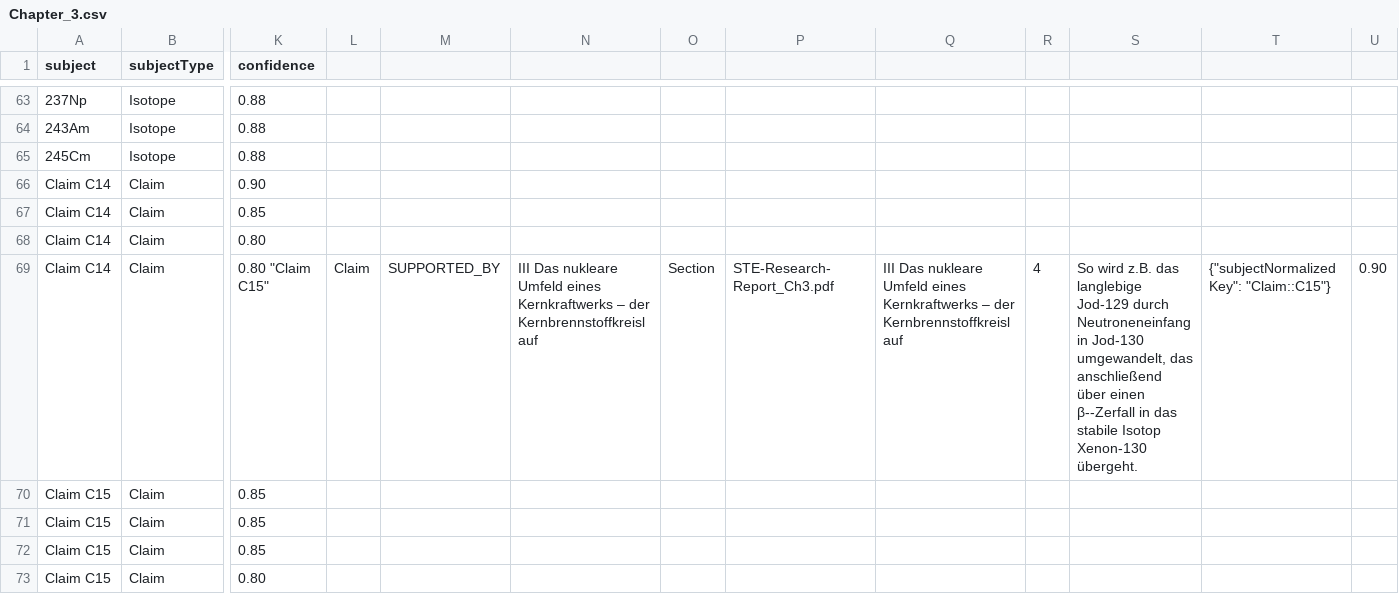
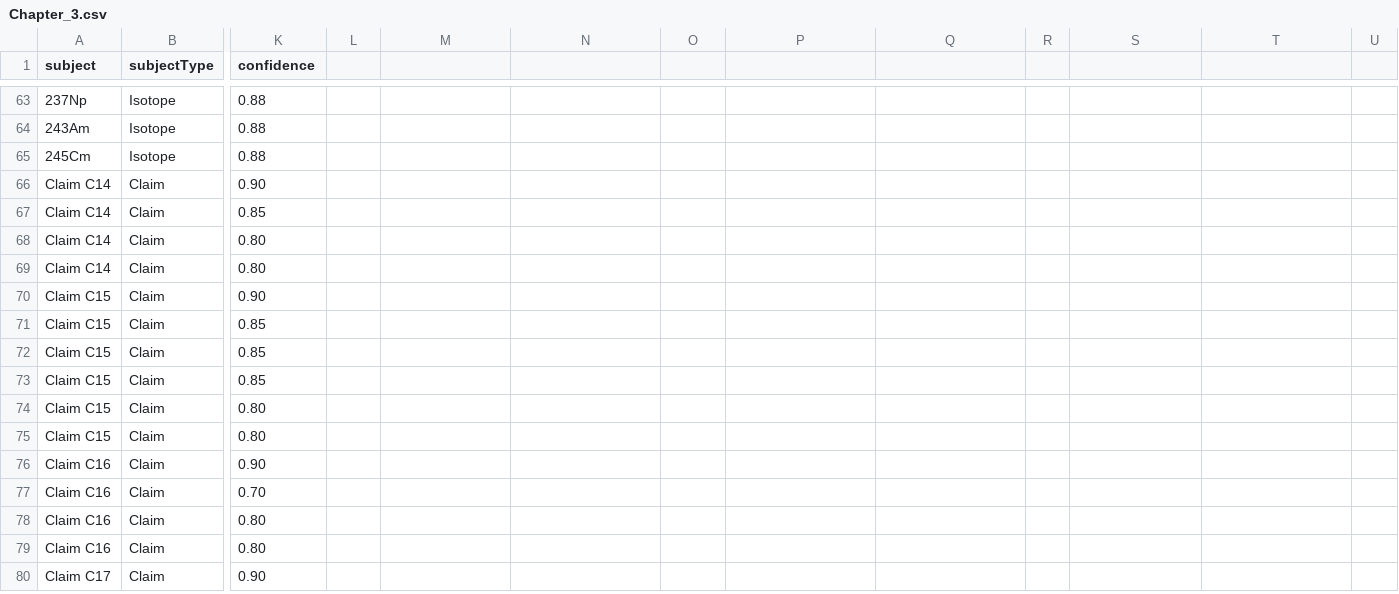
Before and after one commit to Fabiio1893/STE, a CSV file: Chapter_3.csv, drawn as a sheet; only a part is shown, gaps mark what is left out; the shorter side is filled out with more unchanged rows; rows hold the shown columns only; the diff names each change by its address in the sheet, - before the commit and + after, or states it on an @@ line.

Commit message:
Add files via upload

```diff
--- a/Chapter_3.csv
+++ b/Chapter_3.csv
-K69 (confidence): 0.80 "Claim C15"
+K69 (confidence): 0.80
-L69: Claim
+L69: (empty)
-M69: SUPPORTED_BY
+M69: (empty)
-N69: III Das nukleare Umfeld eines Kernkraftwerks – der Kernbrennstoffkreislauf
+N69: (empty)
-O69: Section
+O69: (empty)
-P69: STE-Research-Report_Ch3.pdf
+P69: (empty)
-Q69: III Das nukleare Umfeld eines Kernkraftwerks – der Kernbrennstoffkreislauf
+Q69: (empty)
-R69: 4
+R69: (empty)
-S69: So wird z.B. das langlebige Jod-129 durch Neutroneneinfang in Jod-130 umgewandelt, das anschließend über einen β--Zerfall in das stabile Isotop Xenon-130 übergeht.
+S69: (empty)
-T69: {"subjectNormalizedKey": "Claim::C15"}
+T69: (empty)
-U69: 0.90
+U69: (empty)
+row 70: Claim C15 | Claim | 0.90
```
